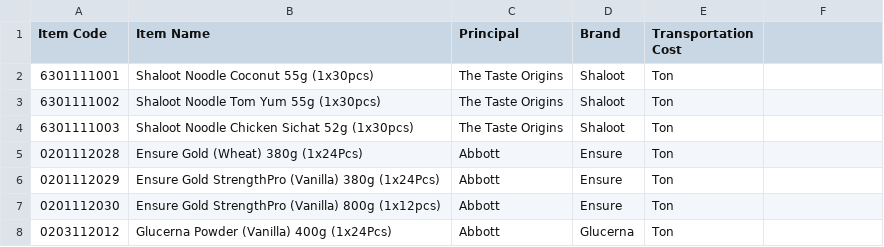
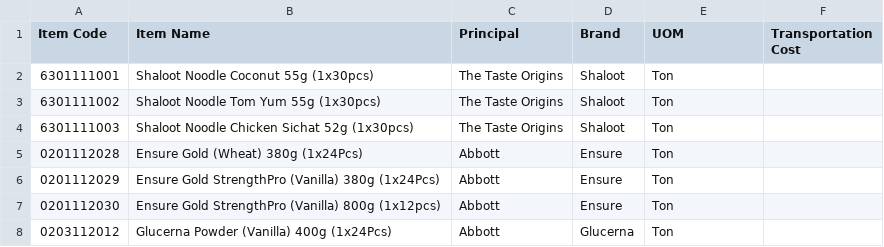
Before and after one commit to LinNyiAung/LogisticPriceCalculator, a CSV file: backend/Item Master NPT.csv, drawn as a sheet; only a part is shown; the diff names each change by its address in the sheet, - before the commit and + after, or states it on an @@ line.

```diff
--- a/backend/Item Master NPT.csv
+++ b/backend/Item Master NPT.csv
-E1: Transportation Cost
+E1: UOM
-F1: (empty)
+F1: Transportation Cost
```
Also changed, not shown: backend/Item Master MDY.csv, backend/Item Master MGW.csv, 9 other files.
